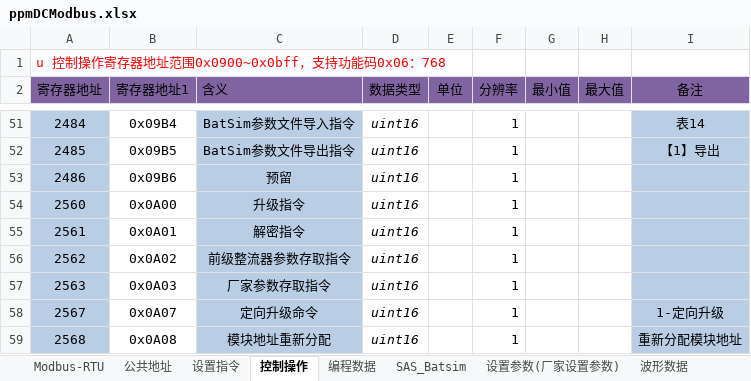
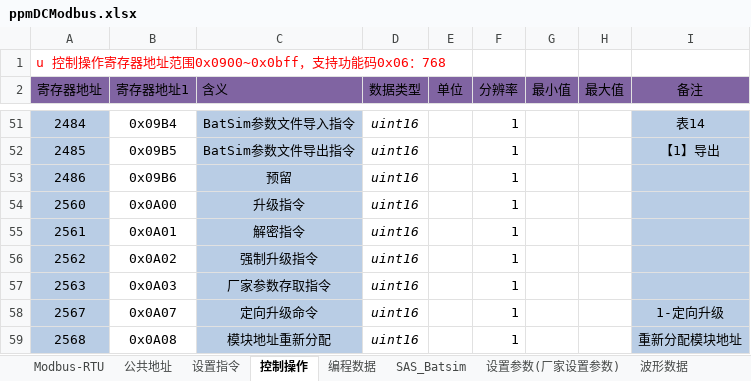
Before and after one commit to yaowei103/modbus_action_power, an Excel workbook: example/assets/ppmDCModbus.xlsx, sheet 控制操作, drawn as a sheet; only a part is shown, gaps mark what is left out; values as stored, in another font and other column widths than the file's, no borders; the diff names each change by its address in the sheet, - before the commit and + after, or states it on an @@ line.

```diff
--- a/example/assets/ppmDCModbus.xlsx (sheet 控制操作)
+++ b/example/assets/ppmDCModbus.xlsx (sheet 控制操作)
-C56 (含义): 前级整流器参数存取指令
+C56 (含义): 强制升级指令
```
Also changed, not shown: sheet 设置指令, sheet 编程数据, sheet SAS_Batsim, sheet 公共地址, sheet 设置参数(厂家设置参数), sheet Modbus-RTU, formulas that keep their value, hidden cells, 3 other files.
